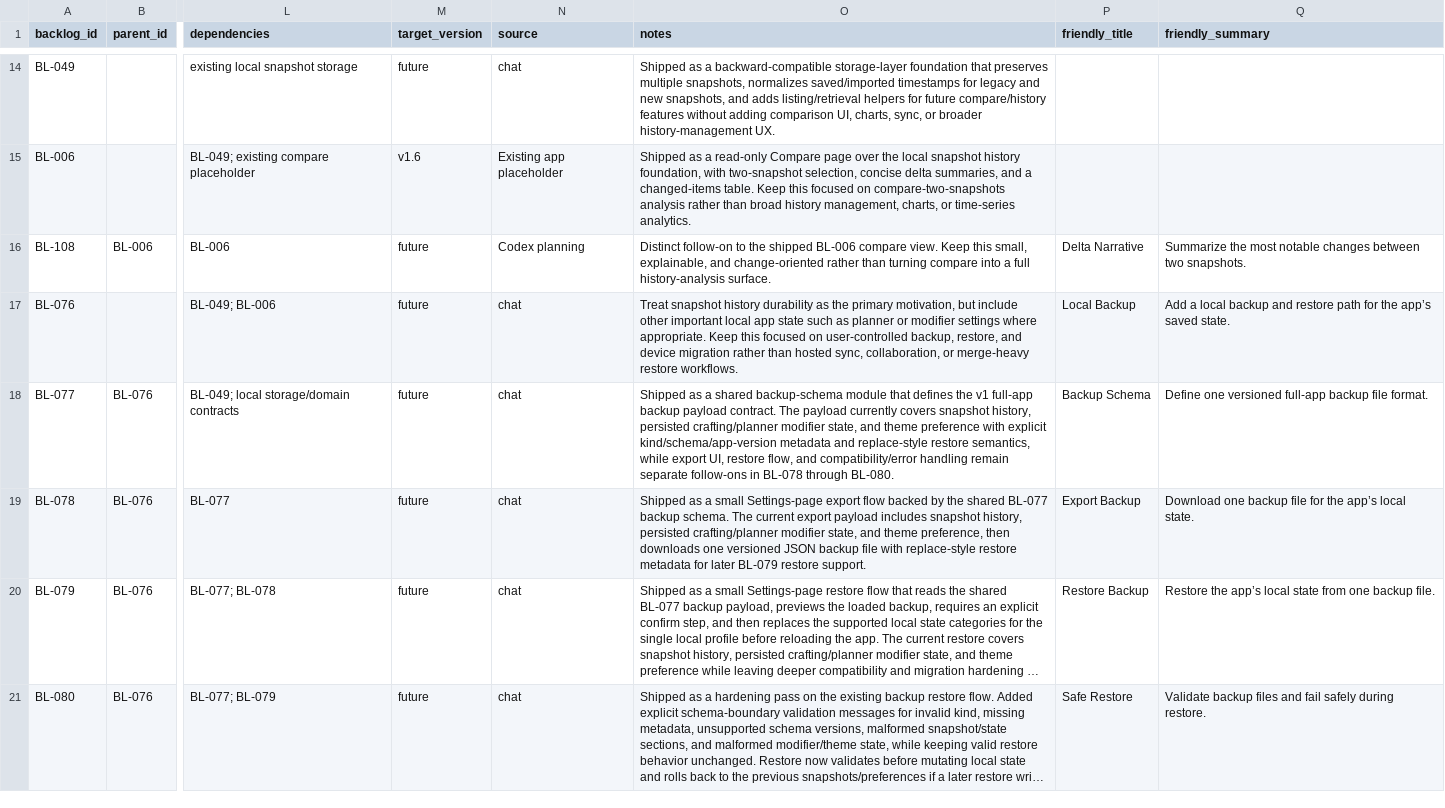
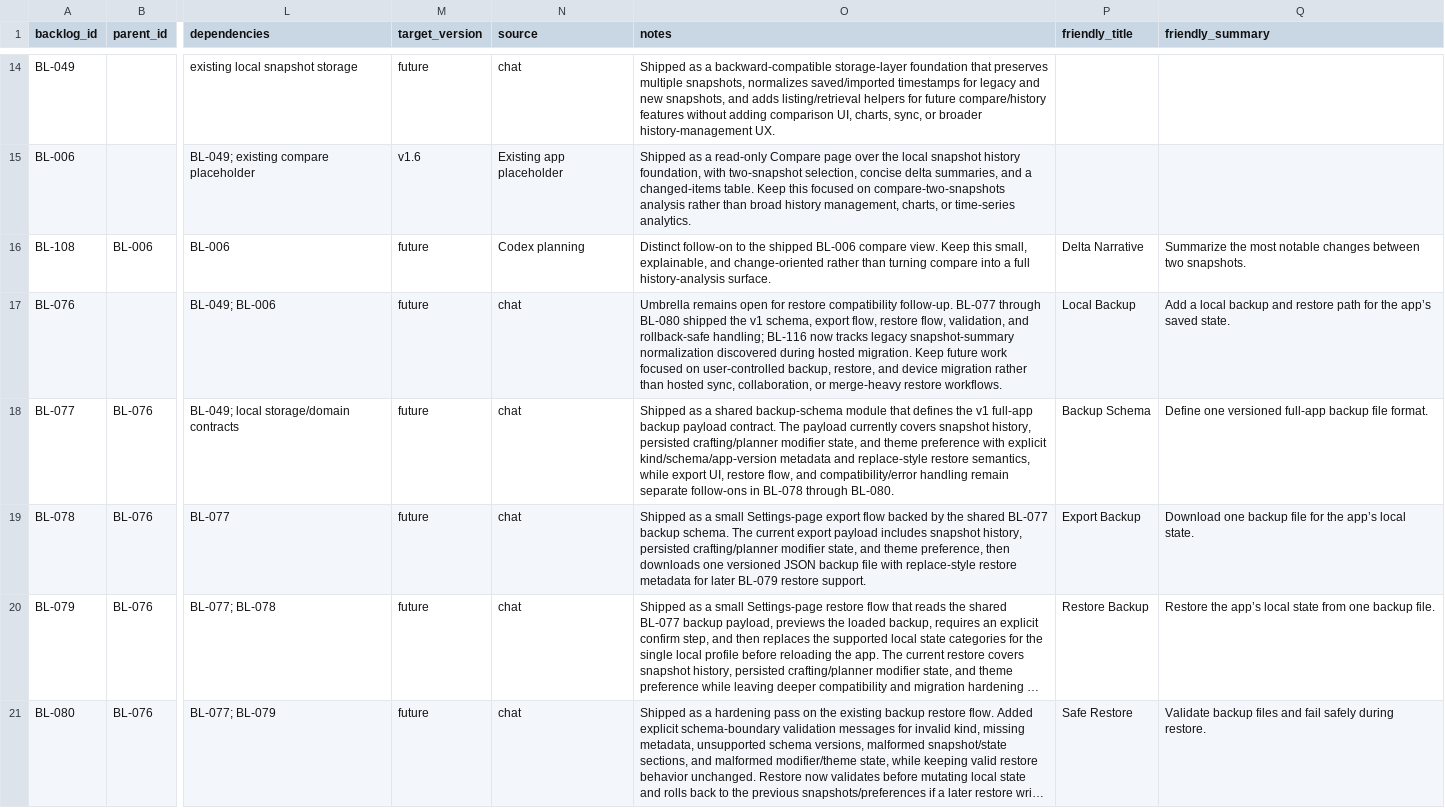
Before and after one commit to missvin/farmrpg-tools, a CSV file: planning/backlog.csv, drawn as a sheet; only a part is shown, gaps mark what is left out; long unchanged cells end in …; the diff covers the shown part only; the diff names each change by its address in the sheet, - before the commit and + after, or states it on an @@ line.

Commit message:
chore(planning): reconcile roadmap and backlog state

```diff
--- a/planning/backlog.csv
+++ b/planning/backlog.csv
-O17 (notes): Treat snapshot history durability as the primary motivation, but include other important local app state such as planner or modifier settings where appropriate. Keep this focused on…
+O17 (notes): Umbrella remains open for restore compatibility follow-up. BL-077 through BL-080 shipped the v1 schema, export flow, restore flow, validation, and rollback-safe handling; BL-116 now tracks legacy snapshot-summary normalization discovered during hosted migration. Keep future work focused on…
```
Also changed, not shown: 1 added row and 1 edited cell elsewhere in this file, 1 other file.
